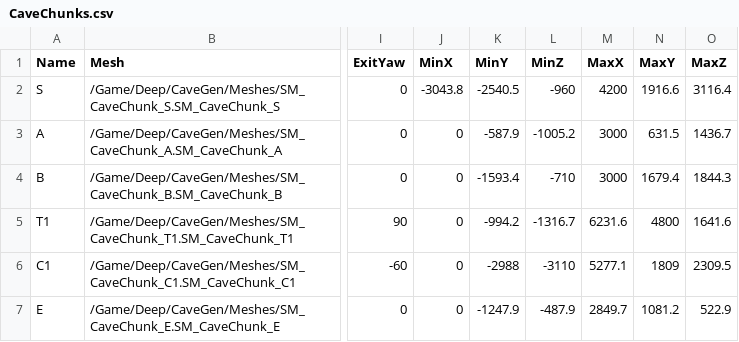
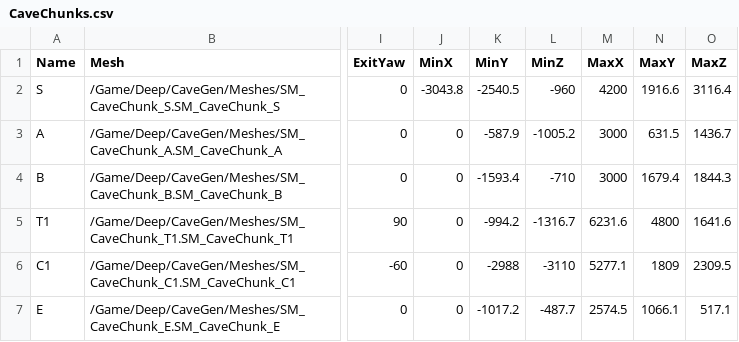
Before and after one commit to QuinnAho/Deep-MegaJam, a CSV file: deep/Content/Data/CaveChunks.csv, drawn as a sheet; only a part is shown, gaps mark what is left out; the diff names each change by its address in the sheet, - before the commit and + after, or states it on an @@ line.

```diff
--- a/deep/Content/Data/CaveChunks.csv
+++ b/deep/Content/Data/CaveChunks.csv
-K7 (MinY): -1247.9
+K7 (MinY): -1017.2
-L7 (MinZ): -487.9
+L7 (MinZ): -487.7
-M7 (MaxX): 2849.7
+M7 (MaxX): 2574.5
-N7 (MaxY): 1081.2
+N7 (MaxY): 1066.1
-O7 (MaxZ): 522.9
+O7 (MaxZ): 517.1
```
Also changed, not shown: deep/Content/Deep/CaveGen/Python/CaveCameras.csv, 27 other files.
